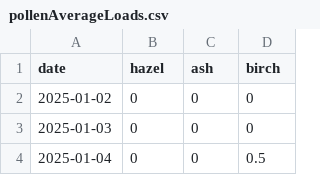
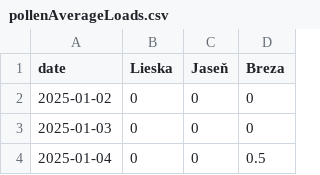
Before and after one commit to Eskimaci/eskimaci, a CSV file: static/pollenAverageLoads.csv, drawn as a sheet; only a part is shown.

Commit message:
Update pollen data headers and fix function name for rendering pollen plots

```diff
--- a/static/pollenAverageLoads.csv
+++ b/static/pollenAverageLoads.csv
@@ -1,2 +1,2 @@
-date,hazel,ash,birch
+date,Lieska,Jaseň,Breza
 2025-01-02,0,0,0
```
Also changed, not shown: 1 other file.
